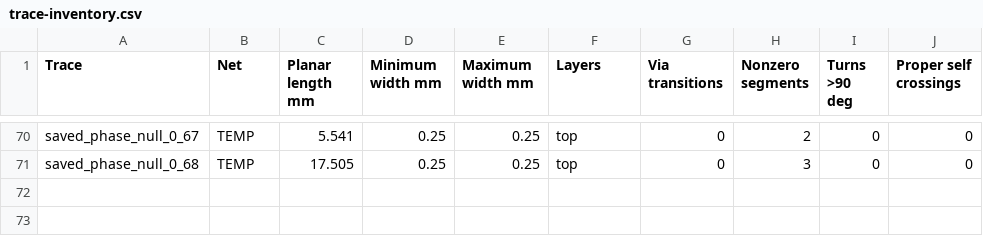
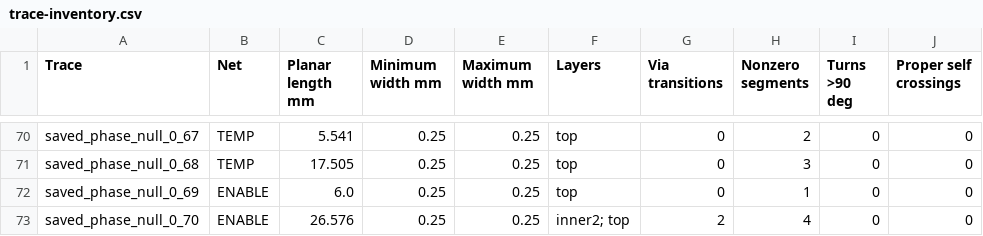
Before and after one commit to AnasSarkiz/drv8833-dual-tt-motor-driver-3-6v, a CSV file: artifacts/order-release/trace-inventory.csv, drawn as a sheet; only a part is shown, gaps mark what is left out.

Commit message:
Refresh the order trace inventory for the disable button

```diff
--- a/artifacts/order-release/trace-inventory.csv
+++ b/artifacts/order-release/trace-inventory.csv
@@ -71 +71,3 @@ saved_phase_null_0_67,TEMP,5.541,0.25,0.25,top,0,2,0,0
 saved_phase_null_0_68,TEMP,17.505,0.25,0.25,top,0,3,0,0
+saved_phase_null_0_69,ENABLE,6.0,0.25,0.25,top,0,1,0,0
+saved_phase_null_0_70,ENABLE,26.576,0.25,0.25,inner2; top,2,4,0,0
```
Also changed, not shown: 1 other file.
